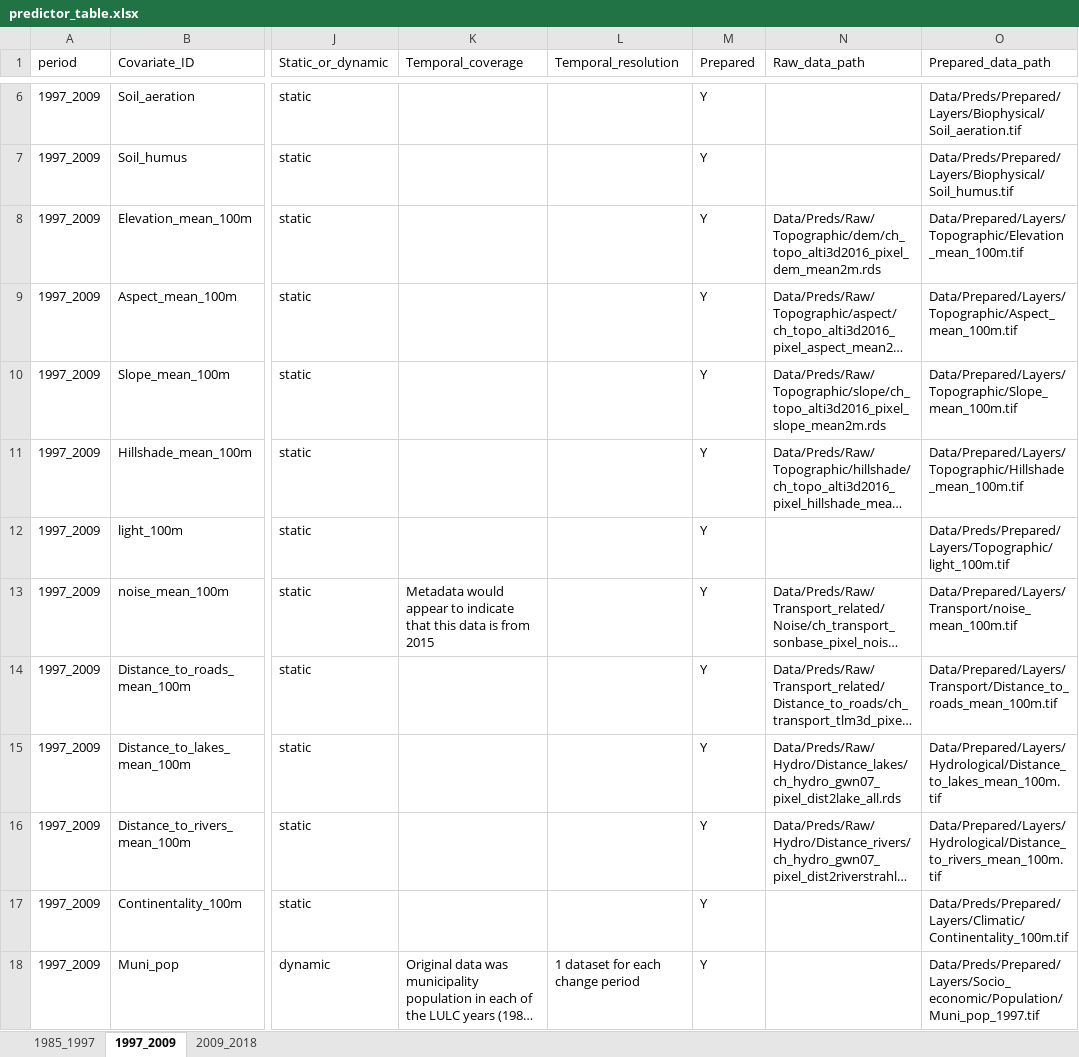
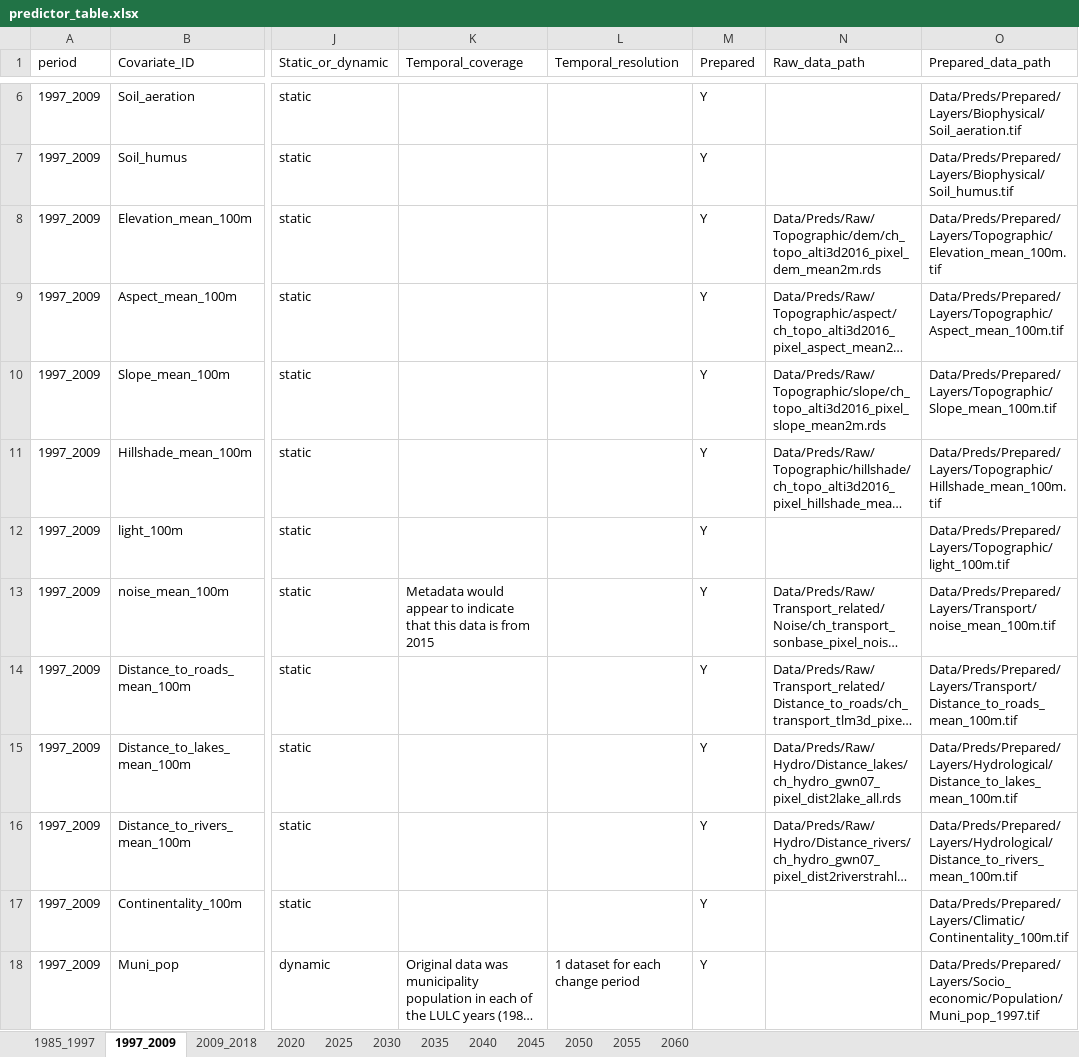
Before and after one commit to ethzplus/evoland-plus-legacy, an Excel workbook: tools/predictor_table.xlsx, sheet 1997_2009, drawn as a sheet; only a part is shown, gaps mark what is left out; long unchanged cells end in …; values as stored, in another font and other column widths than the file's, no borders; the diff covers the shown part only; the diff names each change by its address in the sheet, - before the commit and + after, or states it on an @@ line.

```diff
--- a/tools/predictor_table.xlsx (sheet 1997_2009)
+++ b/tools/predictor_table.xlsx (sheet 1997_2009)
+sheet tab: 2020
+sheet tab: 2025
+sheet tab: 2030
+sheet tab: 2035
+sheet tab: 2040
+sheet tab: 2045
+sheet tab: 2050
+sheet tab: 2055
+sheet tab: 2060
-O8 (Prepared_data_path): Data/Prepared/Layers/Topographic/Elevation_mean_100m.tif
+O8 (Prepared_data_path): Data/Preds/Prepared/Layers/Topographic/Elevation_mean_100m.tif
-O9 (Prepared_data_path): Data/Prepared/Layers/Topographic/Aspect_mean_100m.tif
+O9 (Prepared_data_path): Data/Preds/Prepared/Layers/Topographic/Aspect_mean_100m.tif
-O10 (Prepared_data_path): Data/Prepared/Layers/Topographic/Slope_mean_100m.tif
+O10 (Prepared_data_path): Data/Preds/Prepared/Layers/Topographic/Slope_mean_100m.tif
-O11 (Prepared_data_path): Data/Prepared/Layers/Topographic/Hillshade_mean_100m.tif
+O11 (Prepared_data_path): Data/Preds/Prepared/Layers/Topographic/Hillshade_mean_100m.tif
-O13 (Prepared_data_path): Data/Prepared/Layers/Transport/noise_mean_100m.tif
+O13 (Prepared_data_path): Data/Preds/Prepared/Layers/Transport/noise_mean_100m.tif
-O14 (Prepared_data_path): Data/Prepared/Layers/Transport/Distance_to_roads_mean_100m.tif
+O14 (Prepared_data_path): Data/Preds/Prepared/Layers/Transport/Distance_to_roads_mean_100m.tif
-O15 (Prepared_data_path): Data/Prepared/Layers/Hydrological/Distance_to_lakes_mean_100m.tif
+O15 (Prepared_data_path): Data/Preds/Prepared/Layers/Hydrological/Distance_to_lakes_mean_100m.tif
-O16 (Prepared_data_path): Data/Prepared/Layers/Hydrological/Distance_to_rivers_mean_100m.tif
+O16 (Prepared_data_path): Data/Preds/Prepared/Layers/Hydrological/Distance_to_rivers_mean_100m.tif
```
Also changed, not shown: 11 edited cells elsewhere in this sheet, sheet 1985_1997, sheet 2009_2018, tools/scenario_specifications.xlsx, 17 other files.
